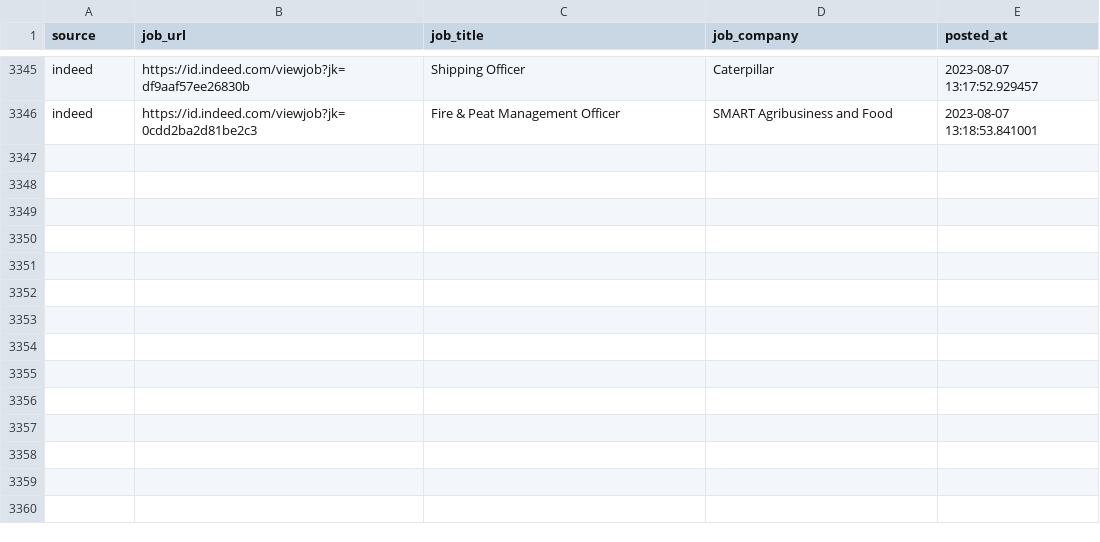
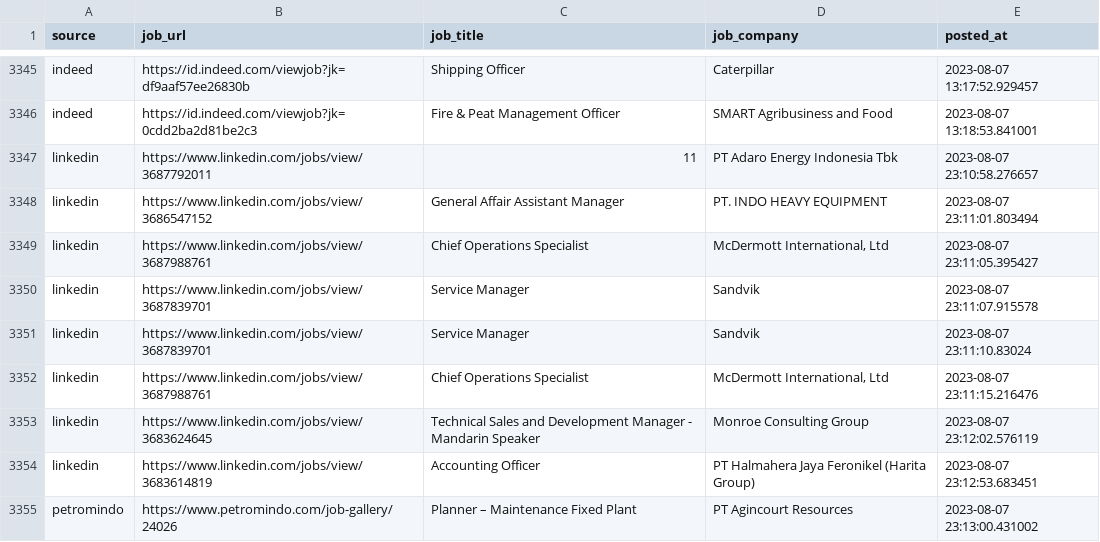
Before and after one commit to Rachdyan/geosains-job-crawler, a CSV file: data/job_posted.csv, drawn as a sheet; only a part is shown, gaps mark what is left out.

```diff
--- a/data/job_posted.csv
+++ b/data/job_posted.csv
@@ -3346 +3346,10 @@
 "indeed","https://id.indeed.com/viewjob?jk=0cdd2ba2d81be2c3","Fire & Peat Management Officer","SMART Agribusiness and Food",2023-08-07 13:18:53.841001
+"linkedin","https://www.linkedin.com/jobs/view/3687792011","11","PT Adaro Energy Indonesia Tbk",2023-08-07 23:10:58.276657
+"linkedin","https://www.linkedin.com/jobs/view/3686547152","General Affair Assistant Manager","PT. INDO HEAVY EQUIPMENT",2023-08-07 23:11:01.803494
+"linkedin","https://www.linkedin.com/jobs/view/3687988761","Chief Operations Specialist","McDermott International, Ltd",2023-08-07 23:11:05.395427
+"linkedin","https://www.linkedin.com/jobs/view/3687839701","Service Manager","Sandvik",2023-08-07 23:11:07.915578
+"linkedin","https://www.linkedin.com/jobs/view/3687839701","Service Manager","Sandvik",2023-08-07 23:11:10.83024
+"linkedin","https://www.linkedin.com/jobs/view/3687988761","Chief Operations Specialist","McDermott International, Ltd",2023-08-07 23:11:15.216476
+"linkedin","https://www.linkedin.com/jobs/view/3683624645","Technical Sales and Development Manager - Mandarin Speaker","Monroe Consulting Group",2023-08-07 23:12:02.576119
+"linkedin","https://www.linkedin.com/jobs/view/3683614819","Accounting Officer","PT Halmahera Jaya Feronikel (Harita Group)",2023-08-07 23:12:53.683451
+"petromindo","https://www.petromindo.com/job-gallery/24026","Planner – Maintenance Fixed Plant","PT Agincourt Resources",2023-08-07 23:13:00.431002
```
